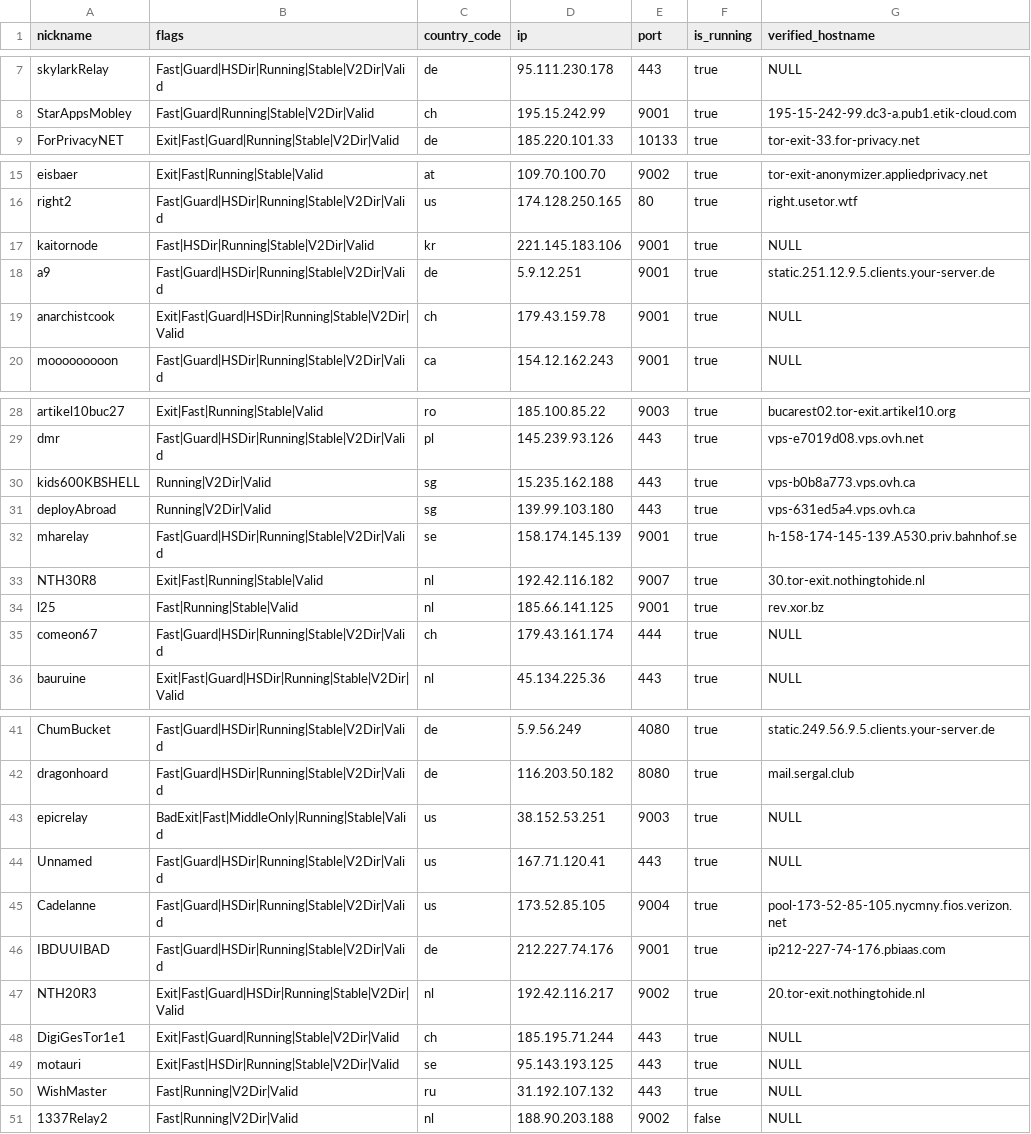
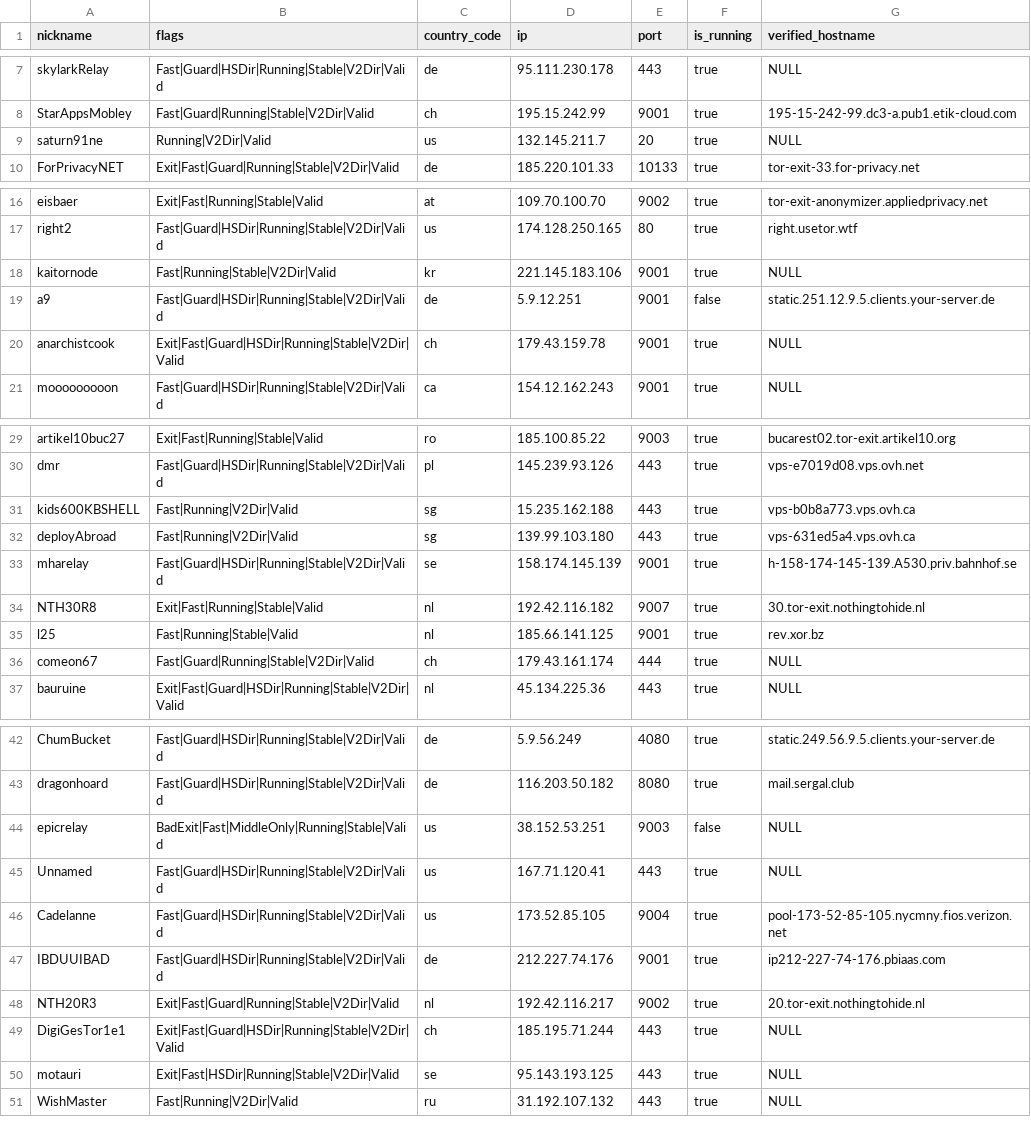
Before and after one commit to t-pol/123-test-abort, a CSV file: limited_to_50.csv, drawn as a sheet; only a part is shown, gaps mark what is left out.

```diff
--- a/limited_to_50.csv
+++ b/limited_to_50.csv
@@ -8,2 +8,3 @@
 "StarAppsMobley","Fast|Guard|Running|Stable|V2Dir|Valid","ch","195.15.242.99","9001",true,"195-15-242-99.dc3-a.pub1.etik-cloud.com"
+"saturn91ne","Running|V2Dir|Valid","us","132.145.211.7","20",true,"NULL"
 "ForPrivacyNET","Exit|Fast|Guard|Running|Stable|V2Dir|Valid","de","185.220.101.33","10133",true,"tor-exit-33.for-privacy.net"
@@ -16,4 +17,4 @@
 "right2","Fast|Guard|HSDir|Running|Stable|V2Dir|Valid","us","174.128.250.165","80",true,"right.usetor.wtf"
-"kaitornode","Fast|HSDir|Running|Stable|V2Dir|Valid","kr","221.145.183.106","9001",true,"NULL"
-"a9","Fast|Guard|HSDir|Running|Stable|V2Dir|Valid","de","5.9.12.251","9001",true,"static.251.12.9.5.clients.your-server.de"
+"kaitornode","Fast|Running|Stable|V2Dir|Valid","kr","221.145.183.106","9001",true,"NULL"
+"a9","Fast|Guard|HSDir|Running|Stable|V2Dir|Valid","de","5.9.12.251","9001",false,"static.251.12.9.5.clients.your-server.de"
 "anarchistcook","Exit|Fast|Guard|HSDir|Running|Stable|V2Dir|Valid","ch","179.43.159.78","9001",true,"NULL"
@@ -29,4 +30,4 @@
 "dmr","Fast|Guard|HSDir|Running|Stable|V2Dir|Valid","pl","145.239.93.126","443",true,"vps-e7019d08.vps.ovh.net"
-"kids600KBSHELL","Running|V2Dir|Valid","sg","15.235.162.188","443",true,"vps-b0b8a773.vps.ovh.ca"
-"deployAbroad","Running|V2Dir|Valid","sg","139.99.103.180","443",true,"vps-631ed5a4.vps.ovh.ca"
+"kids600KBSHELL","Fast|Running|V2Dir|Valid","sg","15.235.162.188","443",true,"vps-b0b8a773.vps.ovh.ca"
+"deployAbroad","Fast|Running|V2Dir|Valid","sg","139.99.103.180","443",true,"vps-631ed5a4.vps.ovh.ca"
 "mharelay","Fast|Guard|HSDir|Running|Stable|V2Dir|Valid","se","158.174.145.139","9001",true,"h-158-174-145-139.A530.priv.bahnhof.se"
@@ -34,3 +35,3 @@
 "l25","Fast|Running|Stable|Valid","nl","185.66.141.125","9001",true,"rev.xor.bz"
-"comeon67","Fast|Guard|HSDir|Running|Stable|V2Dir|Valid","ch","179.43.161.174","444",true,"NULL"
+"comeon67","Fast|Guard|Running|Stable|V2Dir|Valid","ch","179.43.161.174","444",true,"NULL"
 "bauruine","Exit|Fast|Guard|HSDir|Running|Stable|V2Dir|Valid","nl","45.134.225.36","443",true,"NULL"
@@ -42,3 +43,3 @@
 "dragonhoard","Fast|Guard|HSDir|Running|Stable|V2Dir|Valid","de","116.203.50.182","8080",true,"mail.sergal.club"
-"epicrelay","BadExit|Fast|MiddleOnly|Running|Stable|Valid","us","38.152.53.251","9003",true,"NULL"
+"epicrelay","BadExit|Fast|MiddleOnly|Running|Stable|Valid","us","38.152.53.251","9003",false,"NULL"
 "Unnamed","Fast|Guard|HSDir|Running|Stable|V2Dir|Valid","us","167.71.120.41","443",true,"NULL"
@@ -46,6 +47,5 @@
 "IBDUUIBAD","Fast|Guard|HSDir|Running|Stable|V2Dir|Valid","de","212.227.74.176","9001",true,"ip212-227-74-176.pbiaas.com"
-"NTH20R3","Exit|Fast|Guard|HSDir|Running|Stable|V2Dir|Valid","nl","192.42.116.217","9002",true,"20.tor-exit.nothingtohide.nl"
-"DigiGesTor1e1","Exit|Fast|Guard|Running|Stable|V2Dir|Valid","ch","185.195.71.244","443",true,"NULL"
+"NTH20R3","Exit|Fast|Guard|Running|Stable|V2Dir|Valid","nl","192.42.116.217","9002",true,"20.tor-exit.nothingtohide.nl"
+"DigiGesTor1e1","Exit|Fast|Guard|HSDir|Running|Stable|V2Dir|Valid","ch","185.195.71.244","443",true,"NULL"
 "motauri","Exit|Fast|HSDir|Running|Stable|V2Dir|Valid","se","95.143.193.125","443",true,"NULL"
 "WishMaster","Fast|Running|V2Dir|Valid","ru","31.192.107.132","443",true,"NULL"
-"1337Relay2","Fast|Running|V2Dir|Valid","nl","188.90.203.188","9002",false,"NULL"
```
Also changed, not shown: tor_feed.csv, 1 other file.
